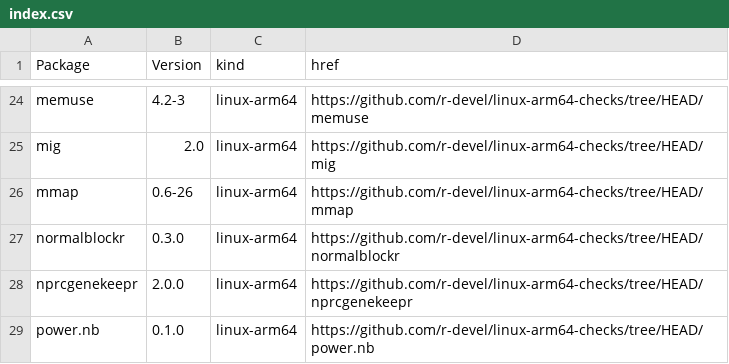
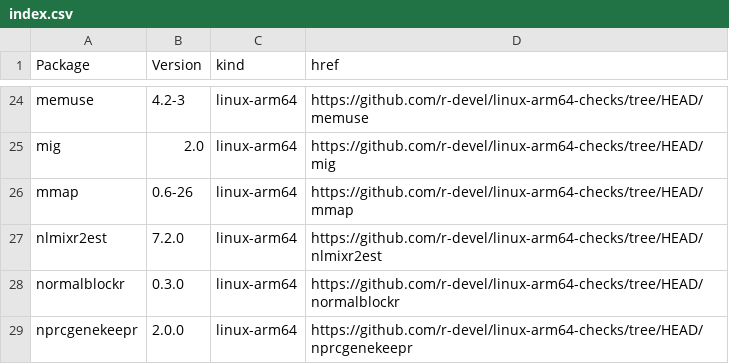
Before and after one commit to r-devel/linux-arm64-checks, a CSV file: index.csv, drawn as a sheet; only a part is shown, gaps mark what is left out; the shorter side is filled out with more unchanged rows; the diff names each change by its address in the sheet, - before the commit and + after, or states it on an @@ line.

```diff
--- a/index.csv
+++ b/index.csv
+row 27: nlmixr2est | 7.2.0 | linux-arm64 | https://github.com/r-devel/linux-arm64-checks/tree/HEAD/nlmixr2est
```
Also changed, not shown: 4 other files.
